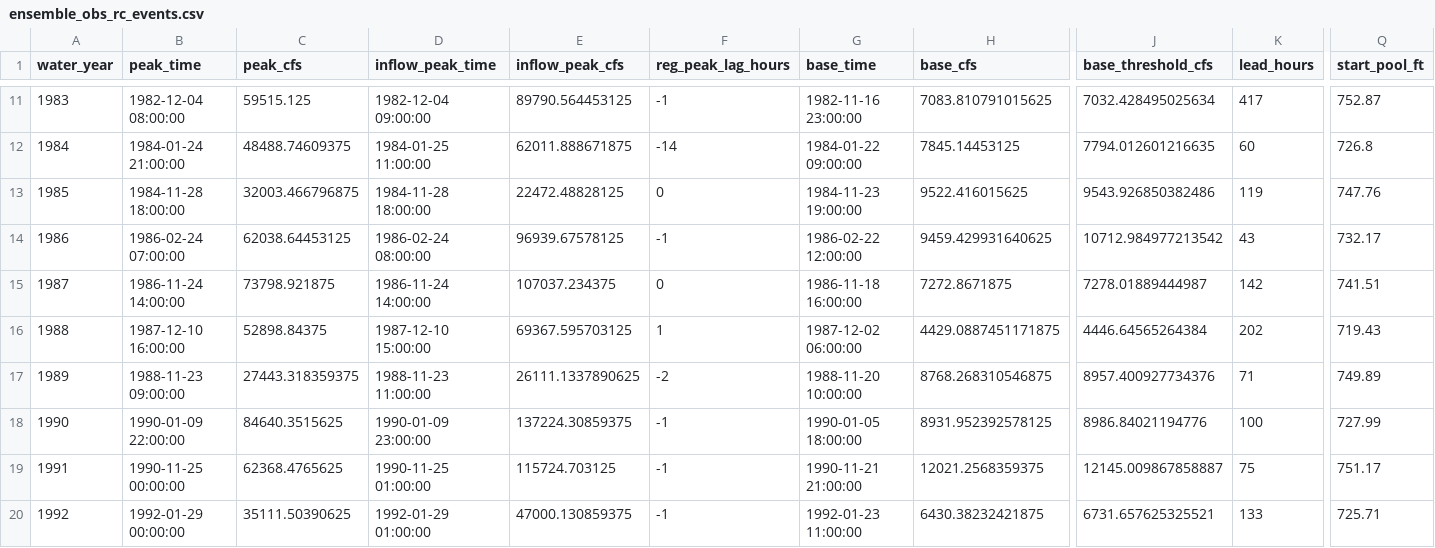
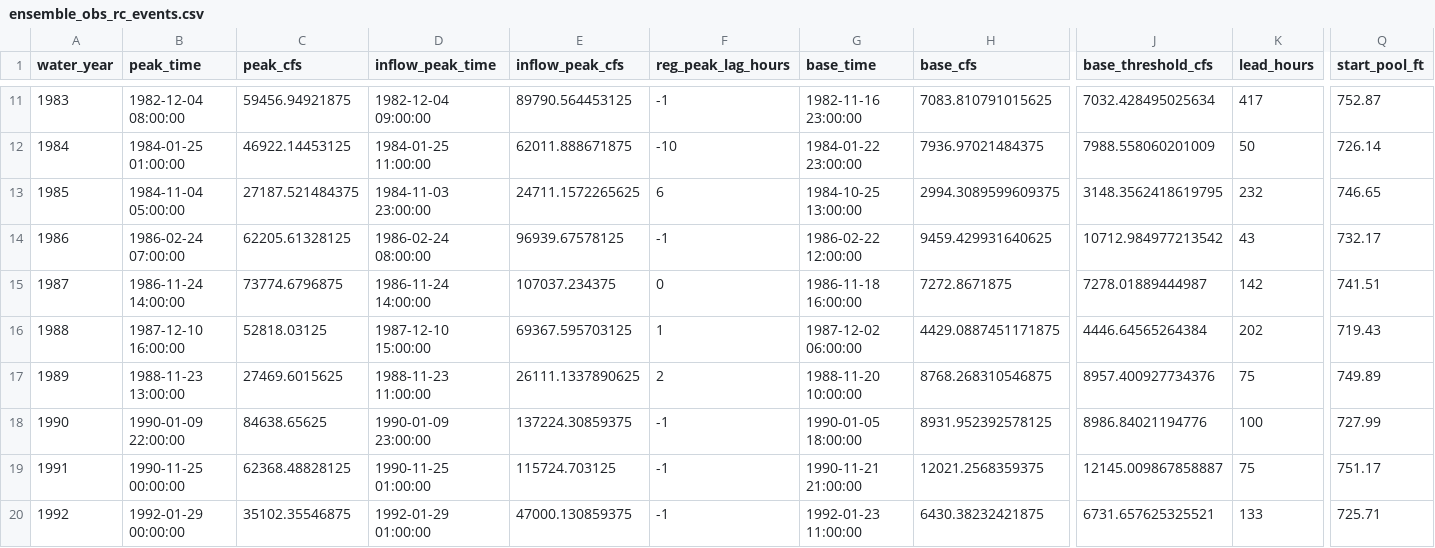
Before and after one commit to JoeShmoJo/Cowlitz_FF, a CSV file: CAS_Reg_Unreg/output/diagnostics/ensemble_obs_rc_events.csv, drawn as a sheet; only a part is shown, gaps mark what is left out; the diff covers the shown part only; the diff names each change by its address in the sheet, - before the commit and + after, or states it on an @@ line.

```diff
--- a/CAS_Reg_Unreg/output/diagnostics/ensemble_obs_rc_events.csv
+++ b/CAS_Reg_Unreg/output/diagnostics/ensemble_obs_rc_events.csv
-C11 (peak_cfs): 59515.125
+C11 (peak_cfs): 59456.94921875
-B12 (peak_time): 1984-01-24 21:00:00
+B12 (peak_time): 1984-01-25 01:00:00
-C12 (peak_cfs): 48488.74609375
+C12 (peak_cfs): 46922.14453125
-F12 (reg_peak_lag_hours): -14
+F12 (reg_peak_lag_hours): -10
-G12 (base_time): 1984-01-22 09:00:00
+G12 (base_time): 1984-01-22 23:00:00
-H12 (base_cfs): 7845.14453125
+H12 (base_cfs): 7936.97021484375
-J12 (base_threshold_cfs): 7794.012601216635
+J12 (base_threshold_cfs): 7988.558060201009
-K12 (lead_hours): 60
+K12 (lead_hours): 50
-Q12 (start_pool_ft): 726.8
+Q12 (start_pool_ft): 726.14
-B13 (peak_time): 1984-11-28 18:00:00
+B13 (peak_time): 1984-11-04 05:00:00
-C13 (peak_cfs): 32003.466796875
+C13 (peak_cfs): 27187.521484375
-D13 (inflow_peak_time): 1984-11-28 18:00:00
+D13 (inflow_peak_time): 1984-11-03 23:00:00
-E13 (inflow_peak_cfs): 22472.48828125
+E13 (inflow_peak_cfs): 24711.1572265625
-F13 (reg_peak_lag_hours): 0
+F13 (reg_peak_lag_hours): 6
-G13 (base_time): 1984-11-23 19:00:00
+G13 (base_time): 1984-10-25 13:00:00
-H13 (base_cfs): 9522.416015625
+H13 (base_cfs): 2994.3089599609375
-J13 (base_threshold_cfs): 9543.926850382486
+J13 (base_threshold_cfs): 3148.3562418619795
-K13 (lead_hours): 119
+K13 (lead_hours): 232
-Q13 (start_pool_ft): 747.76
+Q13 (start_pool_ft): 746.65
-C14 (peak_cfs): 62038.64453125
+C14 (peak_cfs): 62205.61328125
-C15 (peak_cfs): 73798.921875
+C15 (peak_cfs): 73774.6796875
-C16 (peak_cfs): 52898.84375
+C16 (peak_cfs): 52818.03125
-B17 (peak_time): 1988-11-23 09:00:00
+B17 (peak_time): 1988-11-23 13:00:00
-C17 (peak_cfs): 27443.318359375
+C17 (peak_cfs): 27469.6015625
-F17 (reg_peak_lag_hours): -2
+F17 (reg_peak_lag_hours): 2
-K17 (lead_hours): 71
+K17 (lead_hours): 75
-C18 (peak_cfs): 84640.3515625
+C18 (peak_cfs): 84638.65625
-C19 (peak_cfs): 62368.4765625
+C19 (peak_cfs): 62368.48828125
-C20 (peak_cfs): 35111.50390625
+C20 (peak_cfs): 35102.35546875
```
Also changed, not shown: 140 edited cells elsewhere in this file, CAS_Reg_Unreg/output/adjusted_peaks.csv, CAS_Reg_Unreg/output/adjusted_peaks_ssp.csv, 21 other files.
